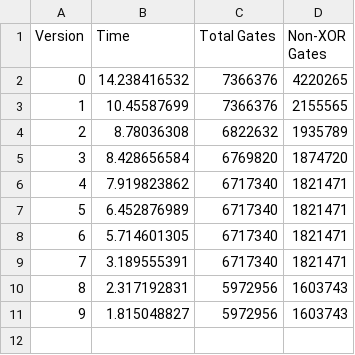
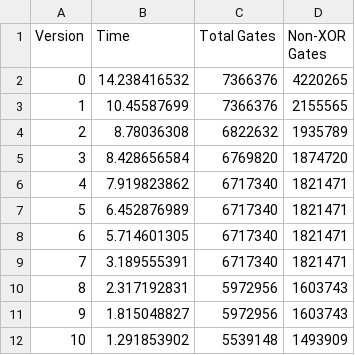
Before and after one commit to markkurossi/mpc, a CSV file: rsa32.csv, drawn as a sheet; the diff names each change by its address in the sheet, - before the commit and + after, or states it on an @@ line.

Commit message:
Updated.

```diff
--- a/rsa32.csv
+++ b/rsa32.csv
+row 12: 10 | 1.291853902 | 5539148 | 1493909
```
